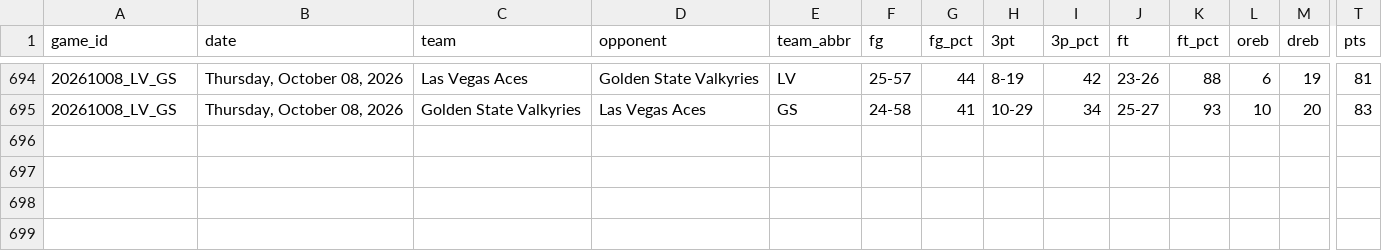
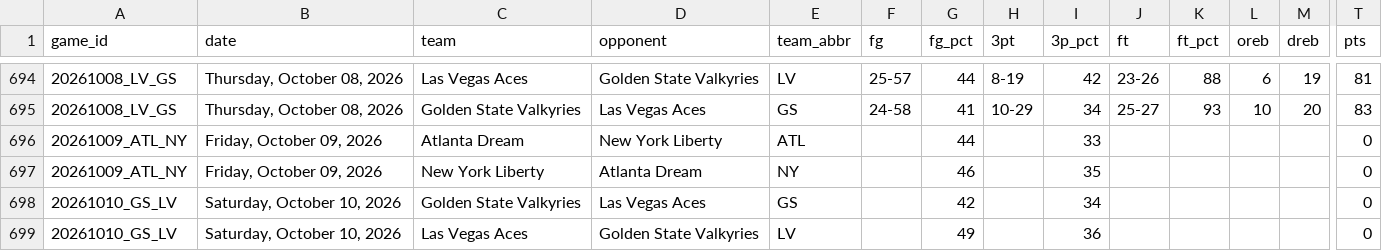
Before and after one commit to MikeOzomah/wnba-matchup-intelligence, a CSV file: data/full_wnba_team_stats.csv, drawn as a sheet; only a part is shown, gaps mark what is left out; rows hold the shown columns only; the diff names each change by its address in the sheet, - before the commit and + after, or states it on an @@ line.

```diff
--- a/data/full_wnba_team_stats.csv
+++ b/data/full_wnba_team_stats.csv
+row 696: 20261009_ATL_NY | Friday, October 09, 2026 | Atlanta Dream | New York Liberty | ATL |  | 44 |  | 33 |  |  |  |  | 0
+row 697: 20261009_ATL_NY | Friday, October 09, 2026 | New York Liberty | Atlanta Dream | NY |  | 46 |  | 35 |  |  |  |  | 0
+row 698: 20261010_GS_LV | Saturday, October 10, 2026 | Golden State Valkyries | Las Vegas Aces | GS |  | 42 |  | 34 |  |  |  |  | 0
+row 699: 20261010_GS_LV | Saturday, October 10, 2026 | Las Vegas Aces | Golden State Valkyries | LV |  | 49 |  | 36 |  |  |  |  | 0
```
Also changed, not shown: outputs/advanced_wnba_metrics.csv.
